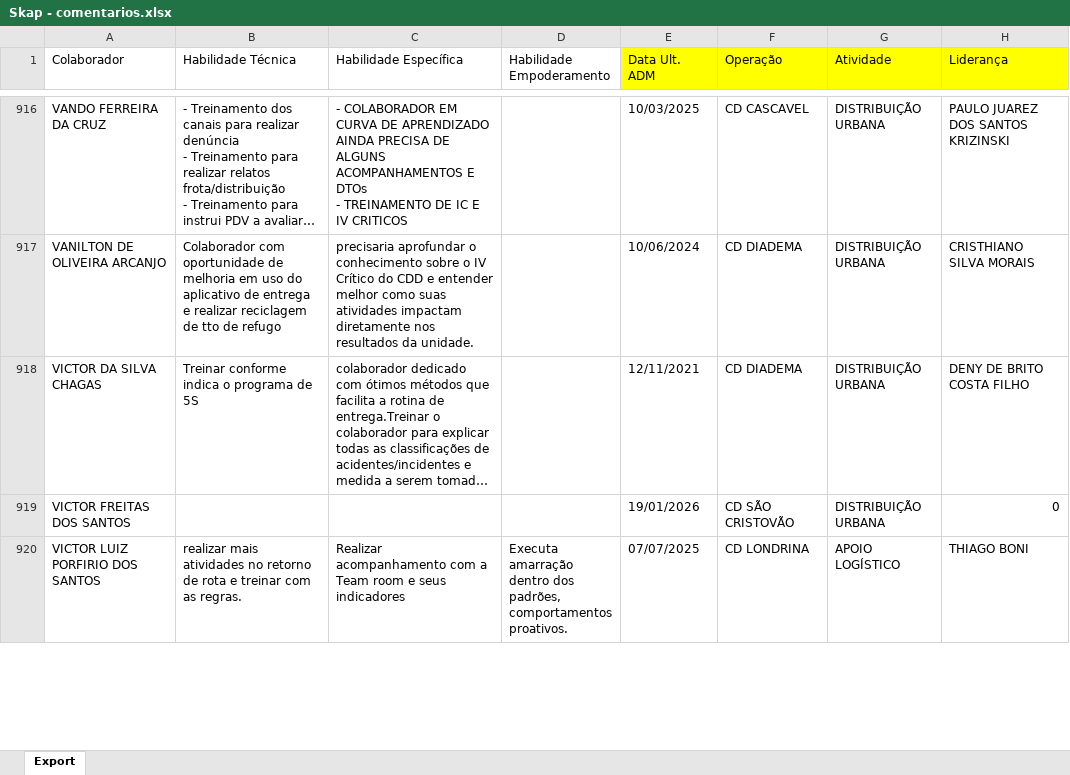
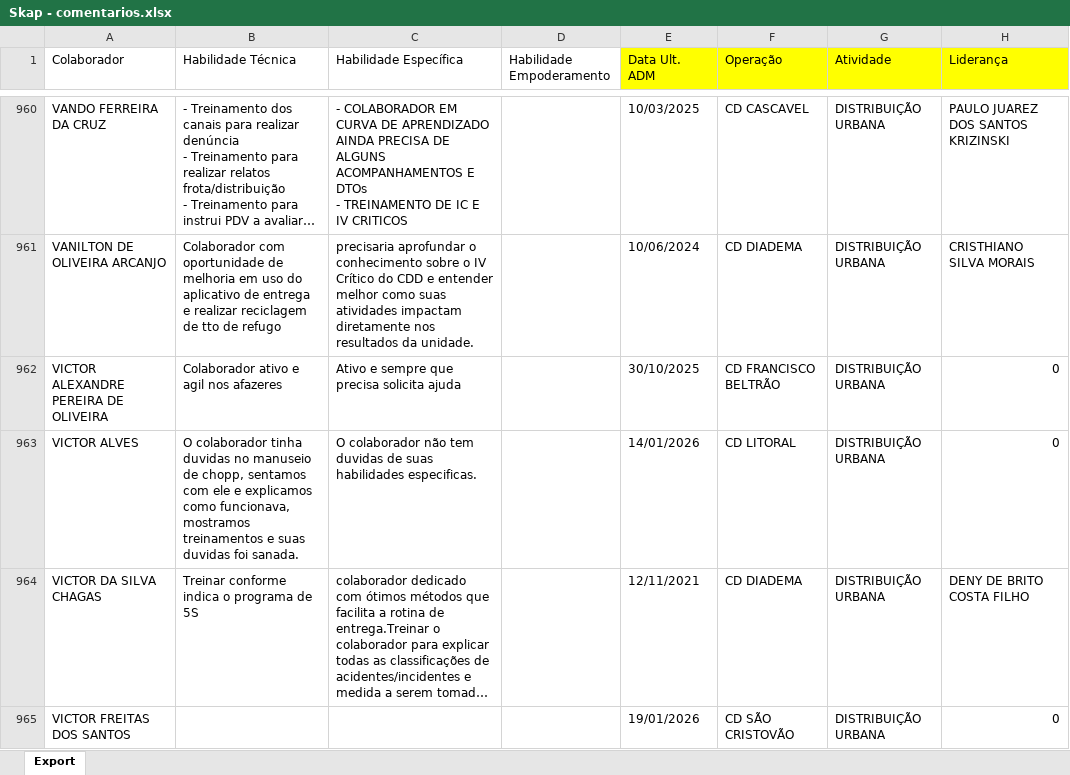
Before and after one commit to Bruna-gzr/dashboard-skap, an Excel workbook: data/Skap - comentarios.xlsx, sheet Export, drawn as a sheet; only a part is shown, gaps mark what is left out; the shorter side is filled out with more unchanged rows; long unchanged cells end in …; values as stored, in another font and other column widths than the file's, no borders; the diff covers the shown part only; the diff names each change by its address in the sheet, - before the commit and + after, or states it on an @@ line.

```diff
--- a/data/Skap - comentarios.xlsx (sheet Export)
+++ b/data/Skap - comentarios.xlsx (sheet Export)
+row 962: VICTOR ALEXANDRE PEREIRA DE OLIVEIRA | Colaborador ativo e agil nos afazeres | Ativo e sempre que precisa solicita ajuda |  | 30/10/2025 | CD FRANCISCO BELTRÃO | DISTRIBUIÇÃO URBANA | 0
+row 963: VICTOR ALVES | O colaborador tinha duvidas no manuseio de chopp, sentamos com ele e explicamos como funcionava, mostramos treinamentos e suas duvidas foi sanada. | O colaborador não tem duvidas de suas habilidades especificas. |  | 14/01/2026 | CD LITORAL | DISTRIBUIÇÃO URBANA | 0
```
Also changed, not shown: 54 added rows, 5 removed rows, 51 edited cells and cell formats elsewhere in this sheet, formulas that keep their value, data/Acomp novos.xlsx, data/Admitidos.xlsx, 6 other files.
